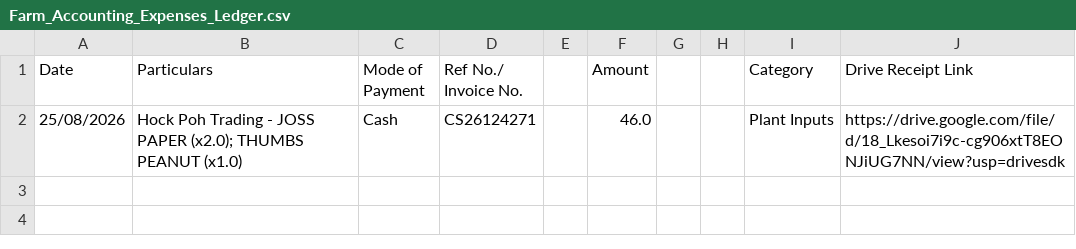
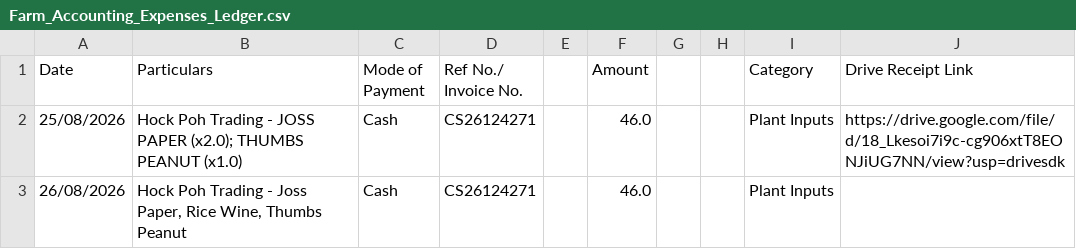
Before and after one commit to monkidkhtan-code/autoaccount-ai-scanner, a CSV file: storage/Farm_Accounting_Expenses_Ledger.csv, drawn as a sheet; the diff names each change by its address in the sheet, - before the commit and + after, or states it on an @@ line.

Commit message:
Update to v1.4.1 - Item Description and Particulars Combination

```diff
--- a/storage/Farm_Accounting_Expenses_Ledger.csv
+++ b/storage/Farm_Accounting_Expenses_Ledger.csv
+row 3: 26/08/2026 | Hock Poh Trading - Joss Paper, Rice Wine, Thumbs Peanut | Cash | CS26124271 |  | 46.0 |  |  | Plant Inputs
```
Also changed, not shown: 5 other files.
